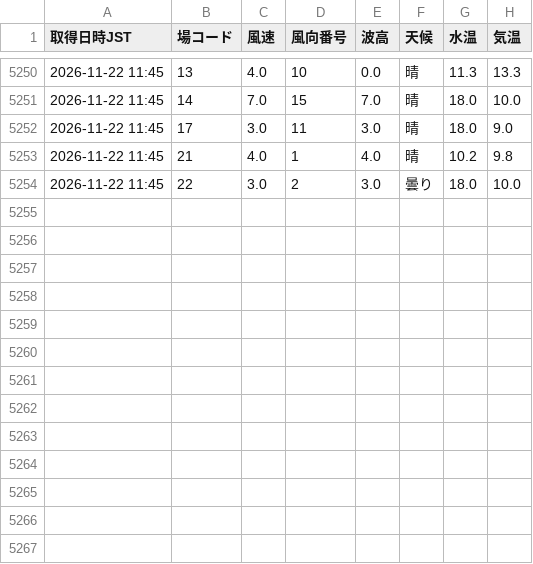
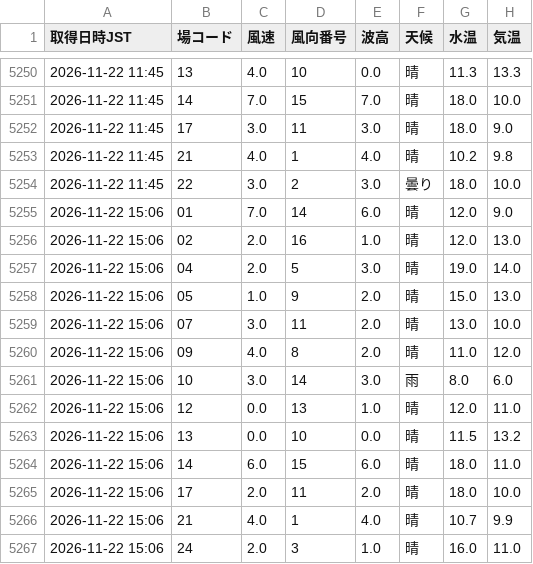
Before and after one commit to shigezou926/pallas-mercato-7k9, a CSV file: docs/data/liveWeatherHistory.csv, drawn as a sheet; only a part is shown, gaps mark what is left out.

```diff
--- a/docs/data/liveWeatherHistory.csv
+++ b/docs/data/liveWeatherHistory.csv
@@ -5254 +5254,14 @@
 2026-11-22 11:45,22,3.0,2,3.0,曇り,18.0,10.0
+2026-11-22 15:06,01,7.0,14,6.0,晴,12.0,9.0
+2026-11-22 15:06,02,2.0,16,1.0,晴,12.0,13.0
+2026-11-22 15:06,04,2.0,5,3.0,晴,19.0,14.0
+2026-11-22 15:06,05,1.0,9,2.0,晴,15.0,13.0
+2026-11-22 15:06,07,3.0,11,2.0,晴,13.0,10.0
+2026-11-22 15:06,09,4.0,8,2.0,晴,11.0,12.0
+2026-11-22 15:06,10,3.0,14,3.0,雨,8.0,6.0
+2026-11-22 15:06,12,0.0,13,1.0,晴,12.0,11.0
+2026-11-22 15:06,13,0.0,10,0.0,晴,11.5,13.2
+2026-11-22 15:06,14,6.0,15,6.0,晴,18.0,11.0
+2026-11-22 15:06,17,2.0,11,2.0,晴,18.0,10.0
+2026-11-22 15:06,21,4.0,1,4.0,晴,10.7,9.9
+2026-11-22 15:06,24,2.0,3,1.0,晴,16.0,11.0
```
Also changed, not shown: 1 other file.
